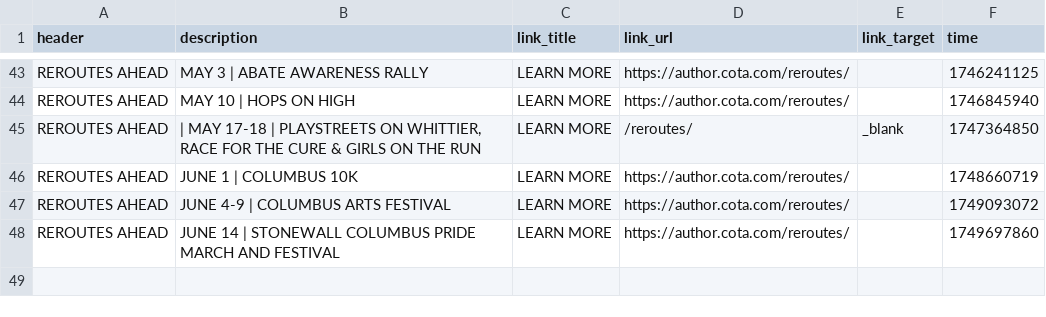
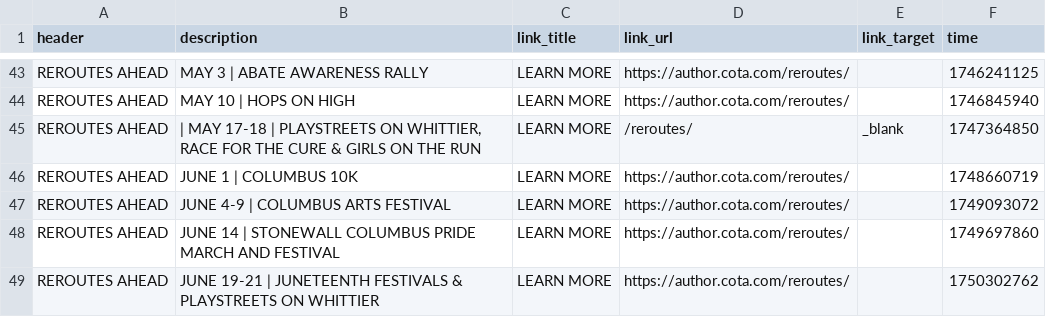
Before and after one commit to benlk/cota-reroute-pdf-rss, a CSV file: alerts-log.csv, drawn as a sheet; only a part is shown, gaps mark what is left out; the diff names each change by its address in the sheet, - before the commit and + after, or states it on an @@ line.

```diff
--- a/alerts-log.csv
+++ b/alerts-log.csv
+row 49: REROUTES AHEAD | JUNE 19-21 | JUNETEENTH FESTIVALS & PLAYSTREETS ON WHITTIER | LEARN MORE | https://author.cota.com/reroutes/ |  | 1750302762
```
Also changed, not shown: 1 other file.
